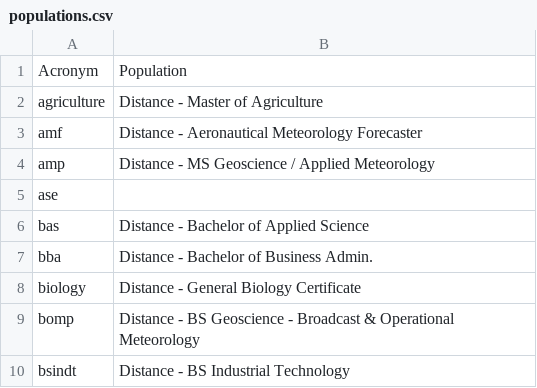
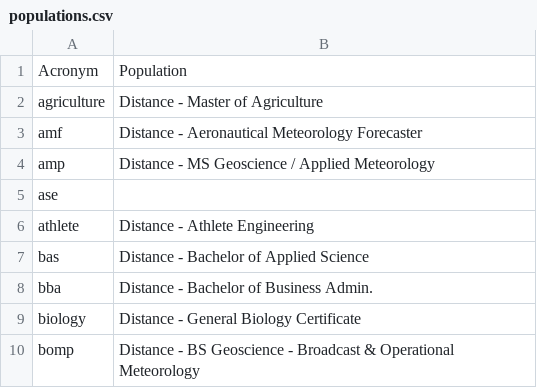
Before and after one commit to oretoise/slate, a CSV file: scripts/populations.csv, drawn as a sheet; only a part is shown; the shorter side is filled out with more unchanged rows; the diff names each change by its address in the sheet, - before the commit and + after, or states it on an @@ line.

```diff
--- a/scripts/populations.csv
+++ b/scripts/populations.csv
+row 6: athlete | Distance - Athlete Engineering
```
Also changed, not shown: 3 other files.
